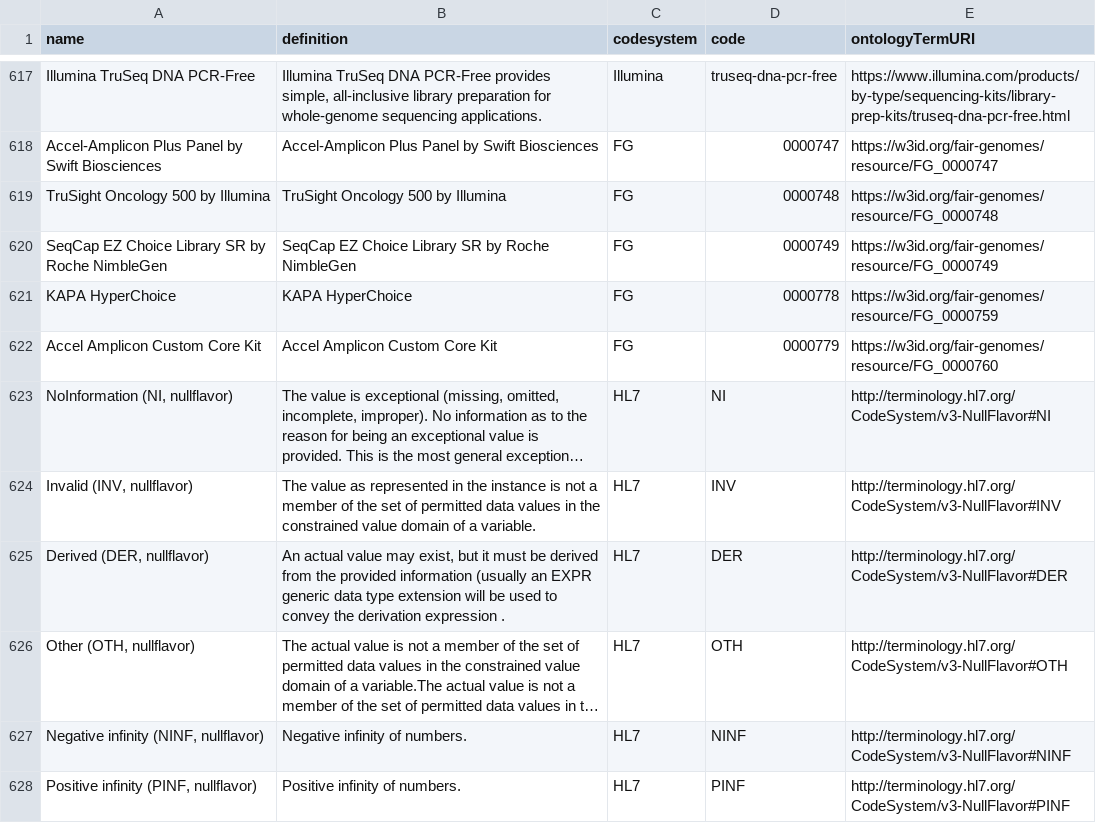
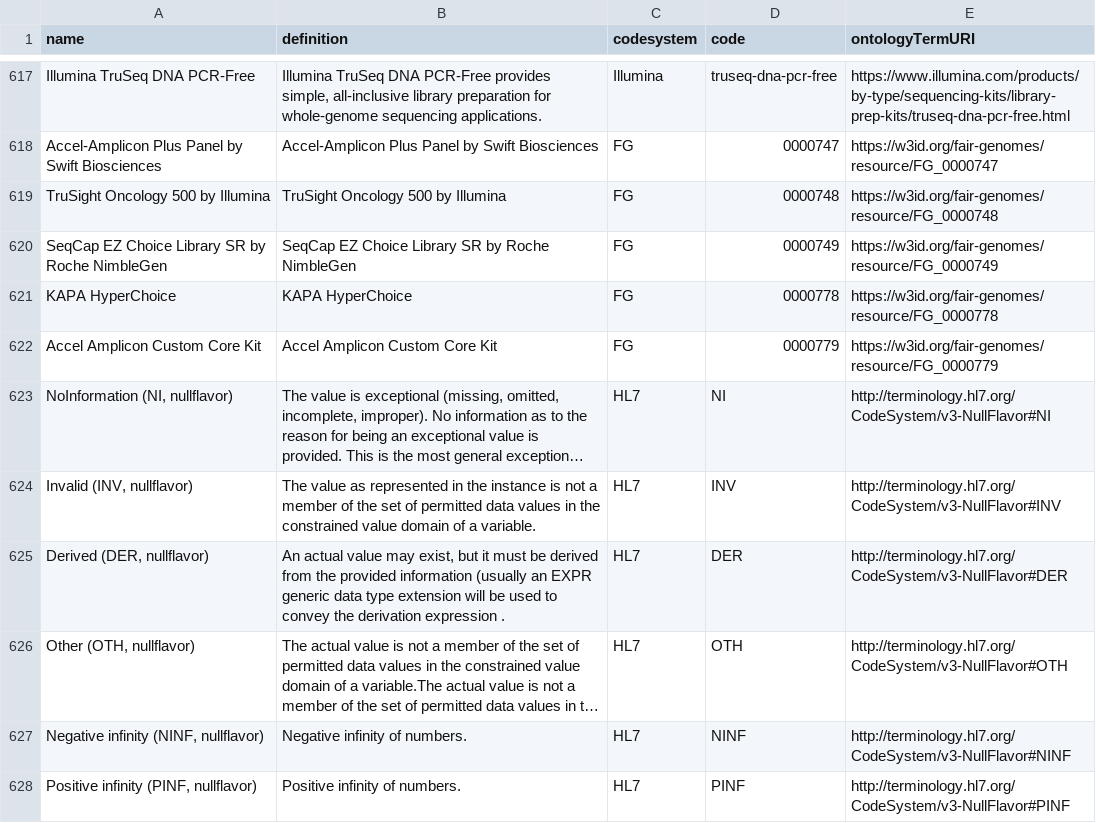
Before and after one commit to fairgenomes/fairgenomes-semantic-model, a CSV file: generated/molgenis-emx2/LibraryPreparationKit.csv, drawn as a sheet; only a part is shown, gaps mark what is left out; long unchanged cells end in …; the diff names each change by its address in the sheet, - before the commit and + after, or states it on an @@ line.

Commit message:
Update generated with fixed ID

```diff
--- a/generated/molgenis-emx2/LibraryPreparationKit.csv
+++ b/generated/molgenis-emx2/LibraryPreparationKit.csv
-E621 (ontologyTermURI): https://w3id.org/fair-genomes/resource/FG_0000759
+E621 (ontologyTermURI): https://w3id.org/fair-genomes/resource/FG_0000778
-E622 (ontologyTermURI): https://w3id.org/fair-genomes/resource/FG_0000760
+E622 (ontologyTermURI): https://w3id.org/fair-genomes/resource/FG_0000779
```
Also changed, not shown: generated/molgenis-emx/samplepreparation_librarypreparationkit.tsv, generated/molgenis-emx/samplepreparation_targetenrichmentkit.tsv, 4 other files.
